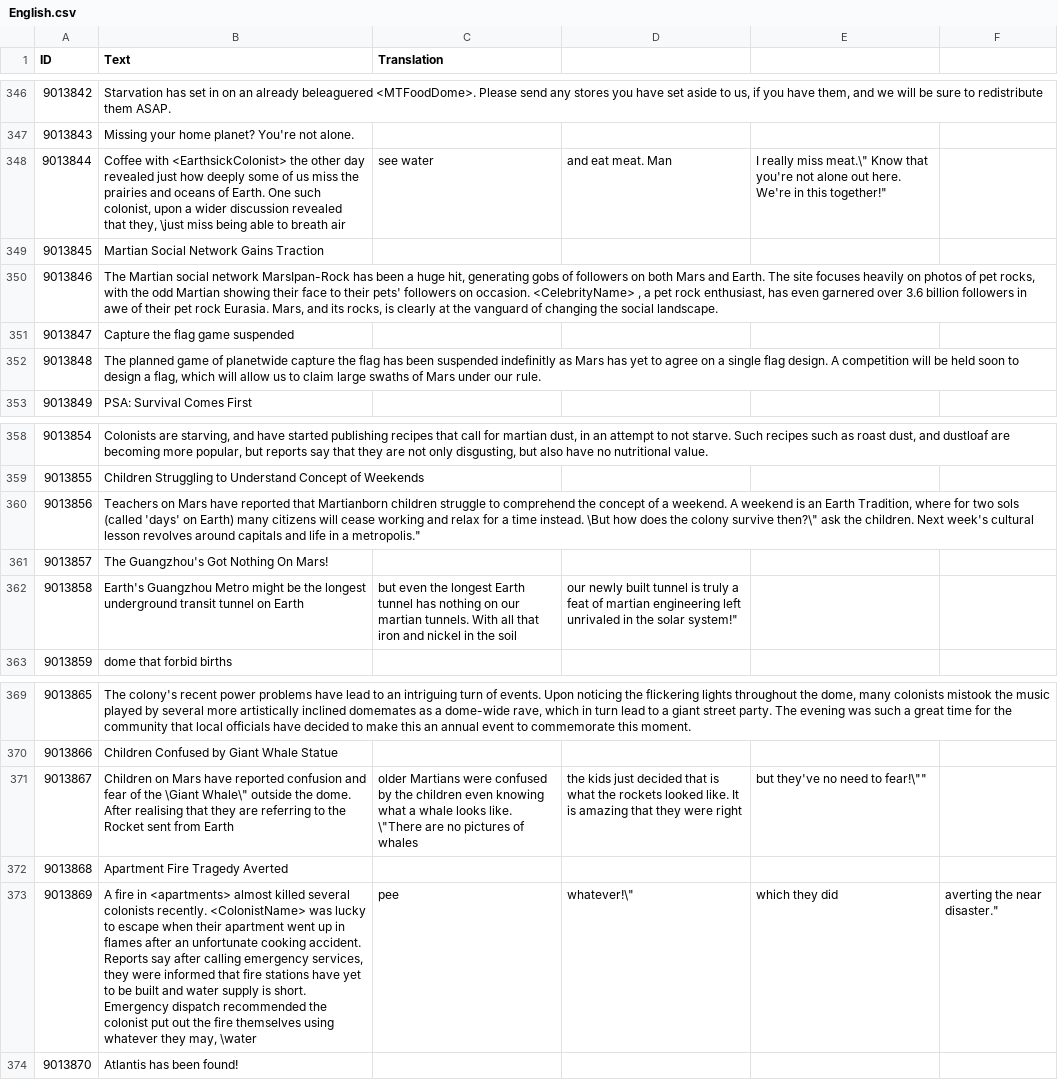
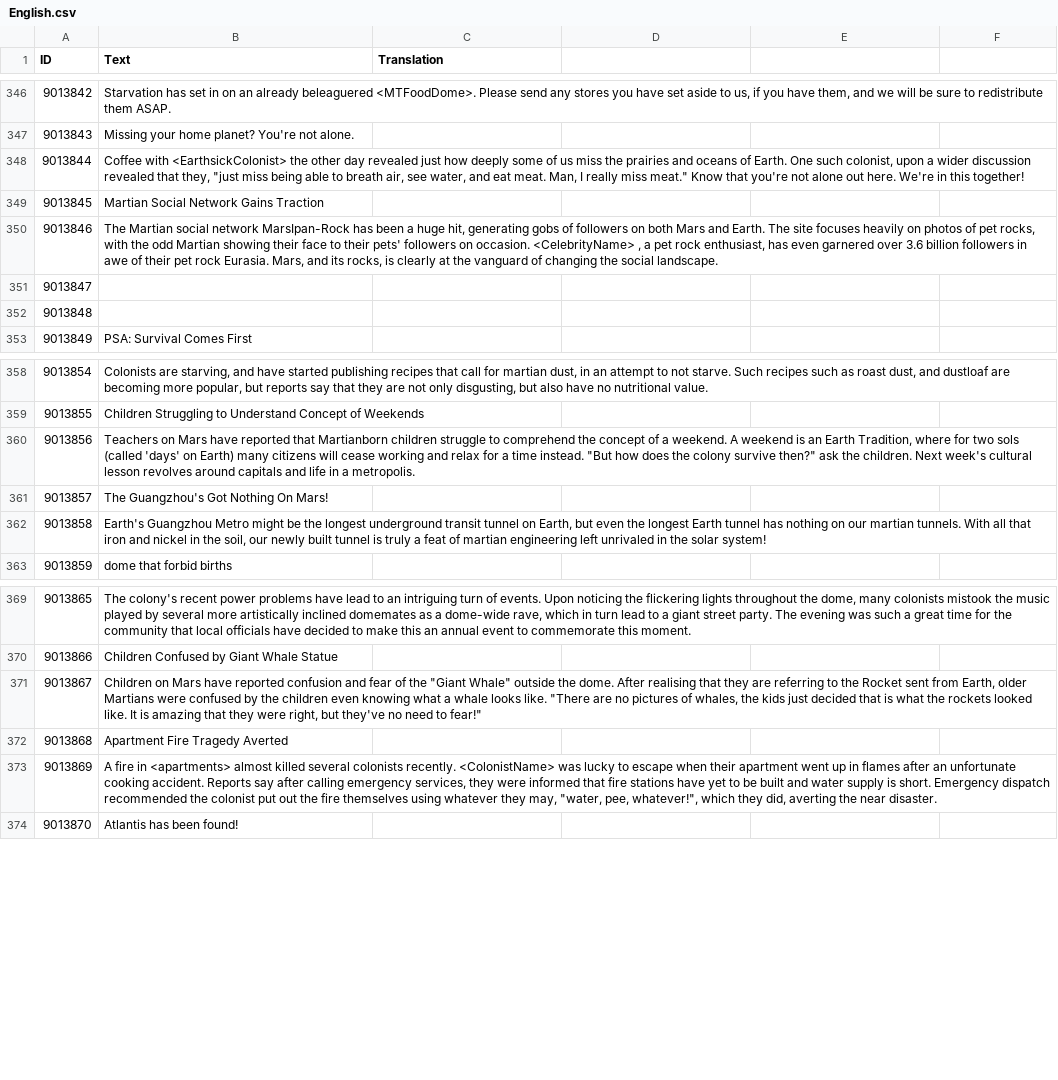
Before and after one commit to CheTranqui/Surviving-Mars-Martian-Tribune, a CSV file: Locales/English.csv, drawn as a sheet; only a part is shown, gaps mark what is left out.

Commit message:
Remove Capture the Flag story, convert \" to "" in translation file.

```diff
--- a/Locales/English.csv
+++ b/Locales/English.csv
@@ -347,7 +347,7 @@ ID,Text,Translation
 9013843,"Missing your home planet?  You're not alone.",
-9013844,"     Coffee with <EarthsickColonist> the other day revealed just how deeply some of us miss the prairies and oceans of Earth. One such colonist, upon a wider discussion revealed that they, \"just miss being able to breath air, see water, and eat meat. Man, I really miss meat.\" Know that you're not alone out here.  We're in this together!",
+9013844,"     Coffee with <EarthsickColonist> the other day revealed just how deeply some of us miss the prairies and oceans of Earth. One such colonist, upon a wider discussion revealed that they, ""just miss being able to breath air, see water, and eat meat. Man, I really miss meat."" Know that you're not alone out here.  We're in this together!",
 9013845,"Martian Social Network Gains Traction",
 9013846,"     The Martian social network MarsIpan-Rock has been a huge hit, generating gobs of followers on both Mars and Earth. The site focuses heavily on photos of pet rocks, with the odd Martian showing their face to their pets' followers on occasion. <CelebrityName> , a pet rock enthusiast, has even garnered over 3.6 billion followers in awe of their pet rock Eurasia.  Mars, and its rocks, is clearly at the vanguard of changing the social landscape.",
-9013847,"Capture the flag game suspended",
-9013848,"     The planned game of planetwide capture the flag has been suspended indefinitly as Mars has yet to agree on a single flag design. A competition will be held soon to design a flag, which will allow us to claim large swaths of Mars under our rule.",
+9013847,"",
+9013848,"",
 9013849,"PSA: Survival Comes First",
@@ -359,5 +359,5 @@ ID,Text,Translation
 9013855,"Children Struggling to Understand Concept of Weekends",
-9013856,"     Teachers on Mars have reported that Martianborn children struggle to comprehend the concept of a weekend. A weekend is an Earth Tradition, where for two sols (called 'days' on Earth) many citizens will cease working and relax for a time instead. \"But how does the colony survive then?\" ask the children. Next week's cultural lesson revolves around capitals and life in a metropolis.",
+9013856,"     Teachers on Mars have reported that Martianborn children struggle to comprehend the concept of a weekend. A weekend is an Earth Tradition, where for two sols (called 'days' on Earth) many citizens will cease working and relax for a time instead. ""But how does the colony survive then?"" ask the children. Next week's cultural lesson revolves around capitals and life in a metropolis.",
 9013857,"The Guangzhou's Got Nothing On Mars!",
-9013858,"     "     Earth's Guangzhou Metro might be the longest underground transit tunnel on Earth, but even the longest Earth tunnel has nothing on our martian tunnels.  With all that iron and nickel in the soil, our newly built tunnel is truly a feat of martian engineering left unrivaled in the solar system!",
+9013858,"     Earth's Guangzhou Metro might be the longest underground transit tunnel on Earth, but even the longest Earth tunnel has nothing on our martian tunnels.  With all that iron and nickel in the soil, our newly built tunnel is truly a feat of martian engineering left unrivaled in the solar system!",
 9013859,"dome that forbid births",
@@ -370,5 +370,5 @@ ID,Text,Translation
 9013866,"Children Confused by Giant Whale Statue",
-9013867,"     Children on Mars have reported confusion and fear of the \"Giant Whale\" outside the dome. After realising that they are referring to the Rocket sent from Earth, older Martians were confused by the children even knowing what a whale looks like. \"There are no pictures of whales, the kids just decided that is what the rockets looked like. It is amazing that they were right, but they've no need to fear!\"",
+9013867,"     Children on Mars have reported confusion and fear of the ""Giant Whale"" outside the dome. After realising that they are referring to the Rocket sent from Earth, older Martians were confused by the children even knowing what a whale looks like. ""There are no pictures of whales, the kids just decided that is what the rockets looked like. It is amazing that they were right, but they've no need to fear!""",
 9013868,"Apartment Fire Tragedy Averted",
-9013869,"     A fire in <apartments> almost killed several colonists recently. <ColonistName> was lucky to escape when their apartment went up in flames after an unfortunate cooking accident. Reports say after calling emergency services, they were informed that fire stations have yet to be built and water supply is short. Emergency dispatch recommended the colonist put out the fire themselves using whatever they may, \"water, pee, whatever!\", which they did, averting the near disaster.",
+9013869,"     A fire in <apartments> almost killed several colonists recently. <ColonistName> was lucky to escape when their apartment went up in flames after an unfortunate cooking accident. Reports say after calling emergency services, they were informed that fire stations have yet to be built and water supply is short. Emergency dispatch recommended the colonist put out the fire themselves using whatever they may, ""water, pee, whatever!"", which they did, averting the near disaster.",
 9013870,"Atlantis has been found!",
```
Also changed, not shown: 3 other files.
